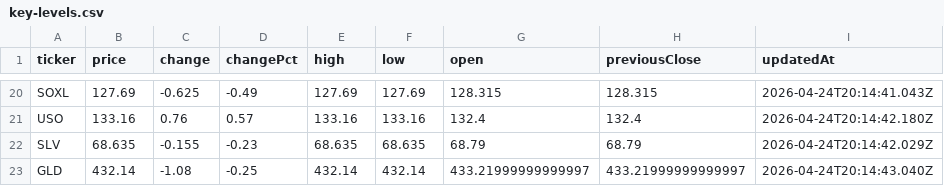
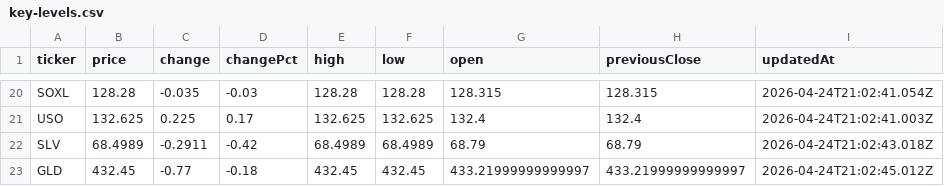
Before and after one commit to rikoinvestfg-collab/seed_rikoinvestfg-collab_optionflow, a CSV file: data/key-levels.csv, drawn as a sheet; only a part is shown, gaps mark what is left out; the diff covers the shown part only; the diff names each change by its address in the sheet, - before the commit and + after, or states it on an @@ line.

```diff
--- a/data/key-levels.csv
+++ b/data/key-levels.csv
-B20 (price): 127.69
+B20 (price): 128.28
-C20 (change): -0.625
+C20 (change): -0.035
-D20 (changePct): -0.49
+D20 (changePct): -0.03
-E20 (high): 127.69
+E20 (high): 128.28
-F20 (low): 127.69
+F20 (low): 128.28
-I20 (updatedAt): 2026-04-24T20:14:41.043Z
+I20 (updatedAt): 2026-04-24T21:02:41.054Z
-B21 (price): 133.16
+B21 (price): 132.625
-C21 (change): 0.76
+C21 (change): 0.225
-D21 (changePct): 0.57
+D21 (changePct): 0.17
-E21 (high): 133.16
+E21 (high): 132.625
-F21 (low): 133.16
+F21 (low): 132.625
-I21 (updatedAt): 2026-04-24T20:14:42.180Z
+I21 (updatedAt): 2026-04-24T21:02:41.003Z
-B22 (price): 68.635
+B22 (price): 68.4989
-C22 (change): -0.155
+C22 (change): -0.2911
-D22 (changePct): -0.23
+D22 (changePct): -0.42
-E22 (high): 68.635
+E22 (high): 68.4989
-F22 (low): 68.635
+F22 (low): 68.4989
-I22 (updatedAt): 2026-04-24T20:14:42.029Z
+I22 (updatedAt): 2026-04-24T21:02:43.018Z
-B23 (price): 432.14
+B23 (price): 432.45
-C23 (change): -1.08
+C23 (change): -0.77
-D23 (changePct): -0.25
+D23 (changePct): -0.18
-E23 (high): 432.14
+E23 (high): 432.45
-F23 (low): 432.14
+F23 (low): 432.45
-I23 (updatedAt): 2026-04-24T20:14:43.040Z
+I23 (updatedAt): 2026-04-24T21:02:45.012Z
```
Also changed, not shown: 122 edited cells elsewhere in this file.
